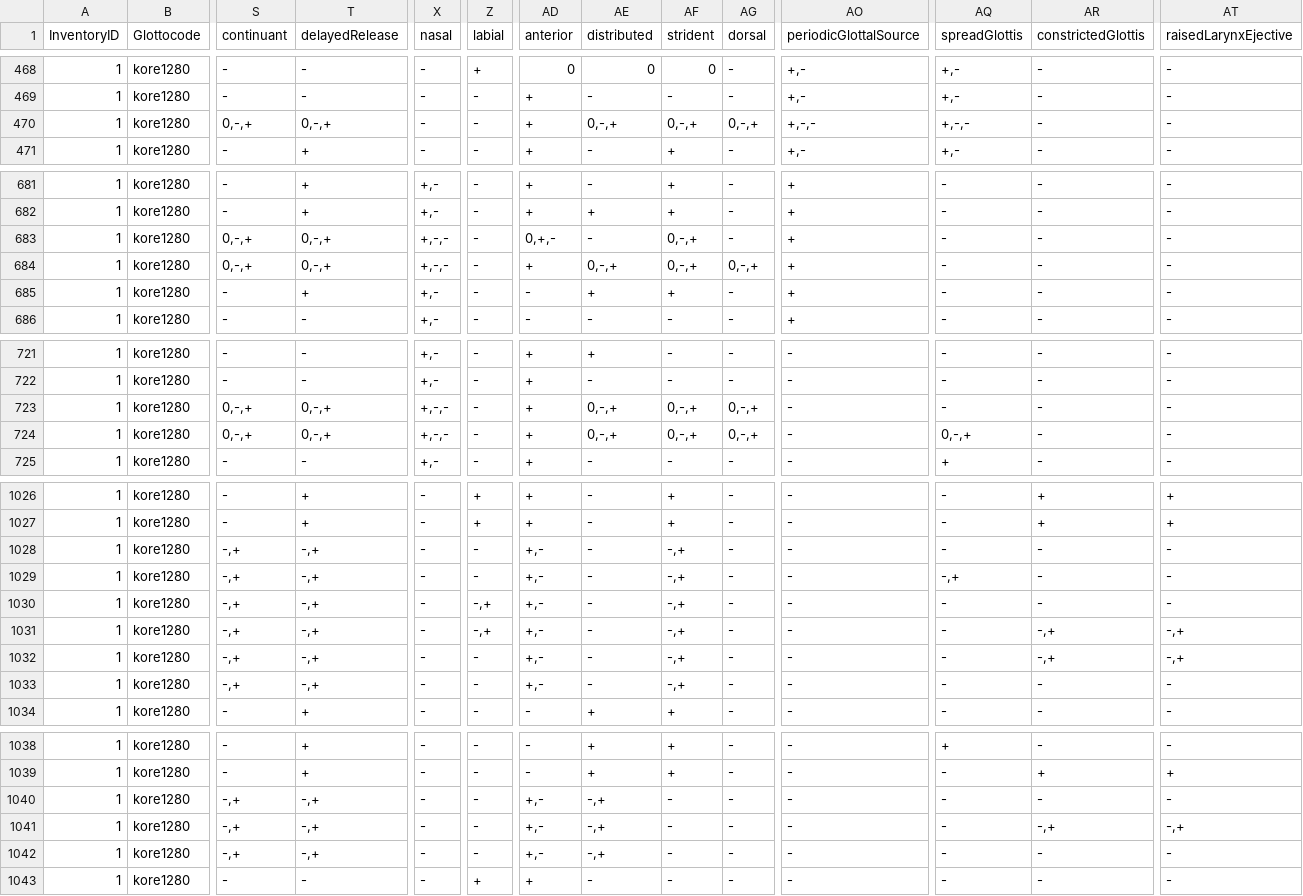
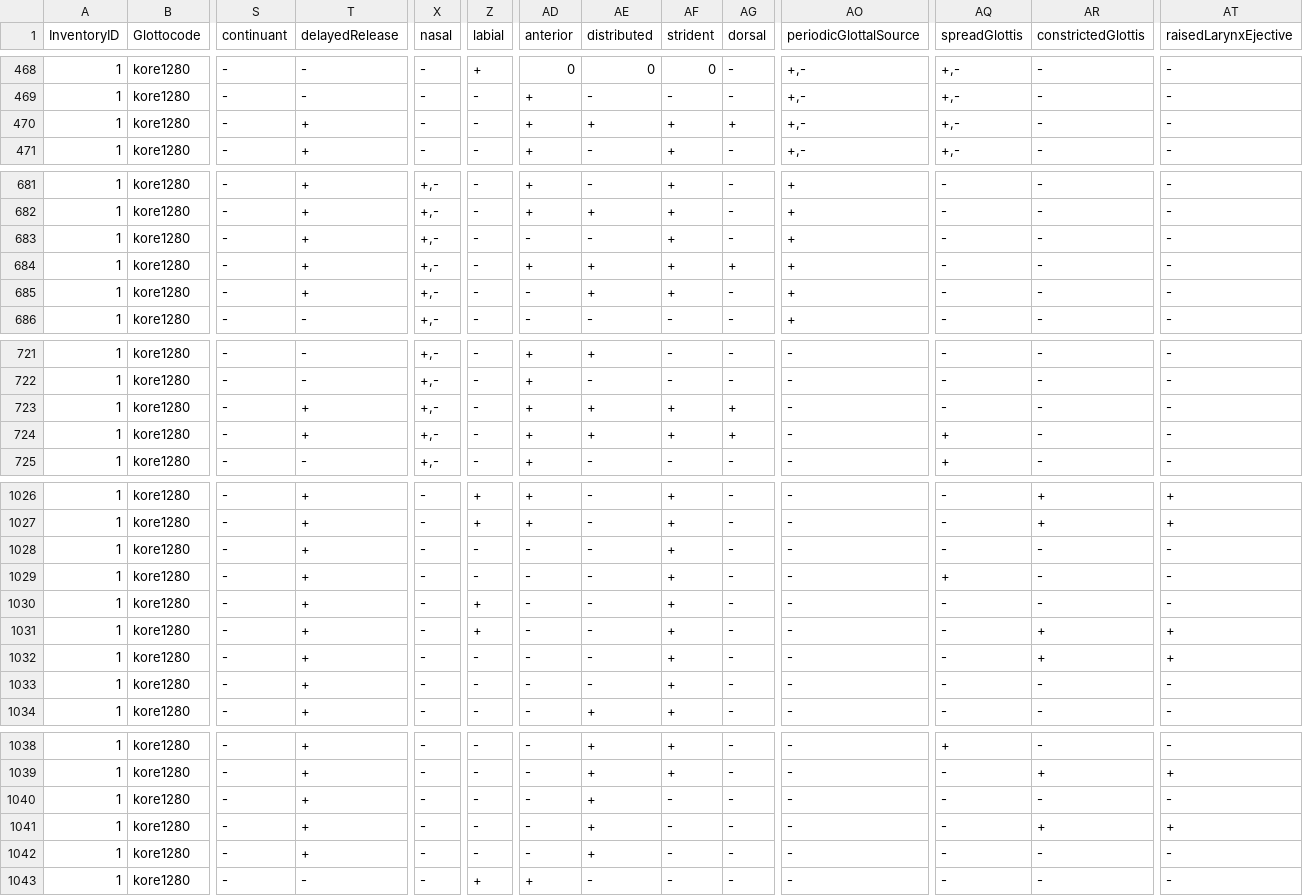
Before and after one commit to indexphonemica/data, a CSV file: features_v0.1/segments_v02.csv, drawn as a sheet; only a part is shown, gaps mark what is left out; the diff covers the shown part only; the diff names each change by its address in the sheet, - before the commit and + after, or states it on an @@ line.

```diff
--- a/features_v0.1/segments_v02.csv
+++ b/features_v0.1/segments_v02.csv
-S470 (continuant): 0,-,+
+S470 (continuant): -
-T470 (delayedRelease): 0,-,+
+T470 (delayedRelease): +
-AE470 (distributed): 0,-,+
+AE470 (distributed): +
-AF470 (strident): 0,-,+
+AF470 (strident): +
-AG470 (dorsal): 0,-,+
+AG470 (dorsal): +
-AO470 (periodicGlottalSource): +,-,-
+AO470 (periodicGlottalSource): +,-
-AQ470 (spreadGlottis): +,-,-
+AQ470 (spreadGlottis): +,-
-S683:S684 (continuant): 0,-,+
+S683:S684 (continuant): -
-T683:T684 (delayedRelease): 0,-,+
+T683:T684 (delayedRelease): +
-X683:X684 (nasal): +,-,-
+X683:X684 (nasal): +,-
-AD683 (anterior): 0,+,-
+AD683 (anterior): -
-AF683:AF684 (strident): 0,-,+
+AF683:AF684 (strident): +
-AE684 (distributed): 0,-,+
+AE684 (distributed): +
-AG684 (dorsal): 0,-,+
+AG684 (dorsal): +
-S723:S724 (continuant): 0,-,+
+S723:S724 (continuant): -
-T723:T724 (delayedRelease): 0,-,+
+T723:T724 (delayedRelease): +
-X723:X724 (nasal): +,-,-
+X723:X724 (nasal): +,-
-AE723:AE724 (distributed): 0,-,+
+AE723:AE724 (distributed): +
-AF723:AF724 (strident): 0,-,+
+AF723:AF724 (strident): +
-AG723:AG724 (dorsal): 0,-,+
+AG723:AG724 (dorsal): +
-AQ724 (spreadGlottis): 0,-,+
+AQ724 (spreadGlottis): +
-S1028:S1033 (continuant): -,+
+S1028:S1033 (continuant): -
-T1028:T1033 (delayedRelease): -,+
+T1028:T1033 (delayedRelease): +
-AD1028:AD1033 (anterior): +,-
+AD1028:AD1033 (anterior): -
-AF1028:AF1033 (strident): -,+
+AF1028:AF1033 (strident): +
-AQ1029 (spreadGlottis): -,+
+AQ1029 (spreadGlottis): +
-Z1030:Z1031 (labial): -,+
+Z1030:Z1031 (labial): +
-AR1031:AR1032 (constrictedGlottis): -,+
+AR1031:AR1032 (constrictedGlottis): +
-AT1031:AT1032 (raisedLarynxEjective): -,+
+AT1031:AT1032 (raisedLarynxEjective): +
-S1040:S1042 (continuant): -,+
+S1040:S1042 (continuant): -
-T1040:T1042 (delayedRelease): -,+
+T1040:T1042 (delayedRelease): +
-AD1040:AD1042 (anterior): +,-
+AD1040:AD1042 (anterior): -
-AE1040:AE1042 (distributed): -,+
+AE1040:AE1042 (distributed): +
-AR1041 (constrictedGlottis): -,+
+AR1041 (constrictedGlottis): +
-AT1041 (raisedLarynxEjective): -,+
+AT1041 (raisedLarynxEjective): +
```
Also changed, not shown: 109 edited cells elsewhere in this file.
